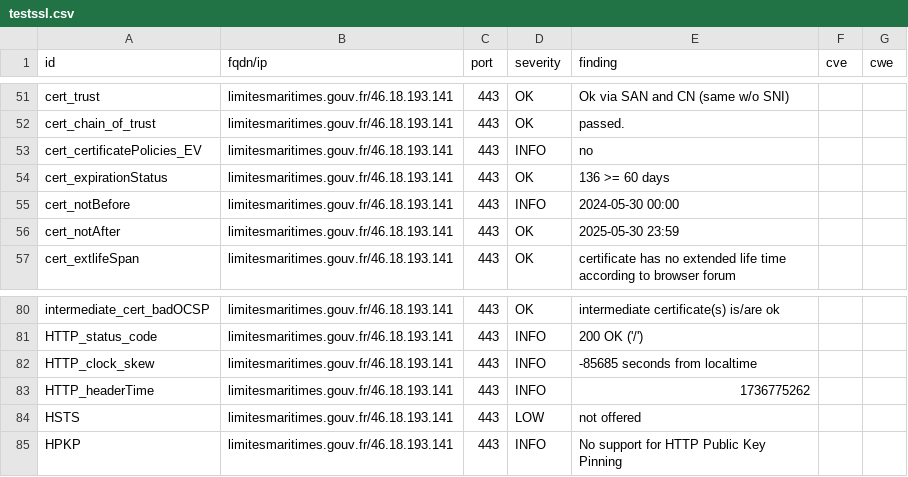
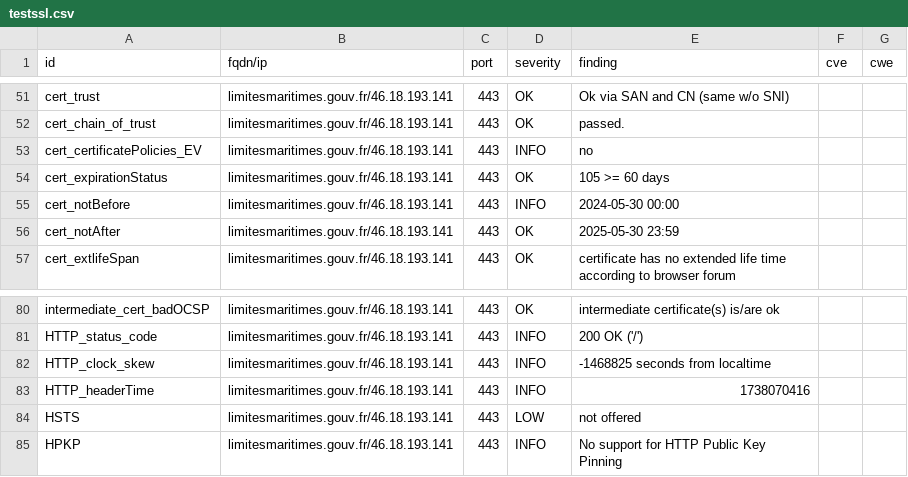
Before and after one commit to GKO-org/dashlordPrd6, a CSV file: results/aHR0cHM6Ly9saW1pdGVzbWFyaXRpbWVzLmdvdXYuZnI=/testssl.csv, drawn as a sheet; only a part is shown, gaps mark what is left out.

```diff
--- a/results/aHR0cHM6Ly9saW1pdGVzbWFyaXRpbWVzLmdvdXYuZnI=/testssl.csv
+++ b/results/aHR0cHM6Ly9saW1pdGVzbWFyaXRpbWVzLmdvdXYuZnI=/testssl.csv
@@ -53,3 +53,3 @@
 "cert_certificatePolicies_EV","limitesmaritimes.gouv.fr/46.18.193.141","443","INFO","no","",""
-"cert_expirationStatus","limitesmaritimes.gouv.fr/46.18.193.141","443","OK","136 >= 60 days","",""
+"cert_expirationStatus","limitesmaritimes.gouv.fr/46.18.193.141","443","OK","105 >= 60 days","",""
 "cert_notBefore","limitesmaritimes.gouv.fr/46.18.193.141","443","INFO","2024-05-30 00:00","",""
@@ -81,4 +81,4 @@
 "HTTP_status_code","limitesmaritimes.gouv.fr/46.18.193.141","443","INFO","200 OK ('/')","",""
-"HTTP_clock_skew","limitesmaritimes.gouv.fr/46.18.193.141","443","INFO","-85685 seconds from localtime","",""
-"HTTP_headerTime","limitesmaritimes.gouv.fr/46.18.193.141","443","INFO","1736775262","",""
+"HTTP_clock_skew","limitesmaritimes.gouv.fr/46.18.193.141","443","INFO","-1468825 seconds from localtime","",""
+"HTTP_headerTime","limitesmaritimes.gouv.fr/46.18.193.141","443","INFO","1738070416","",""
 "HSTS","limitesmaritimes.gouv.fr/46.18.193.141","443","LOW","not offered","",""
```
Also changed, not shown: 8 other files.
